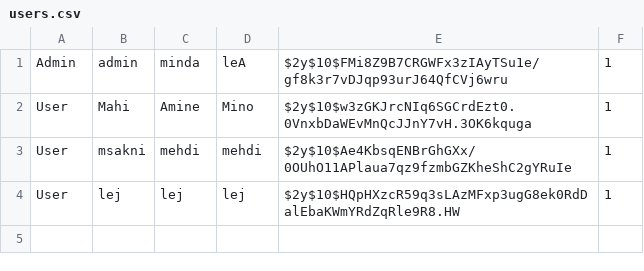
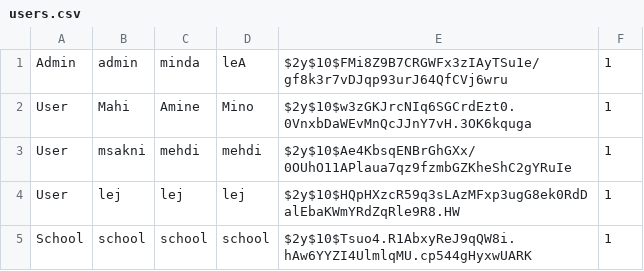
Before and after one commit to msk-mdi/Quizzeo, a CSV file: traitement/users.csv, drawn as a sheet.

```diff
--- a/traitement/users.csv
+++ b/traitement/users.csv
@@ -4 +4,2 @@ User,msakni,mehdi,mehdi,$2y$10$Ae4KbsqENBrGhGXx/0OUhO11APlaua7qz9fzmbGZKheShC2gY
 User,lej,lej,lej,$2y$10$HQpHXzcR59q3sLAzMFxp3ugG8ek0RdDalEbaKWmYRdZqRle9R8.HW,1
+School,school,school,school,$2y$10$Tsuo4.R1AbxyReJ9qQW8i.hAw6YYZI4UlmlqMU.cp544gHyxwUARK,1
```
Also changed, not shown: 2 other files.
